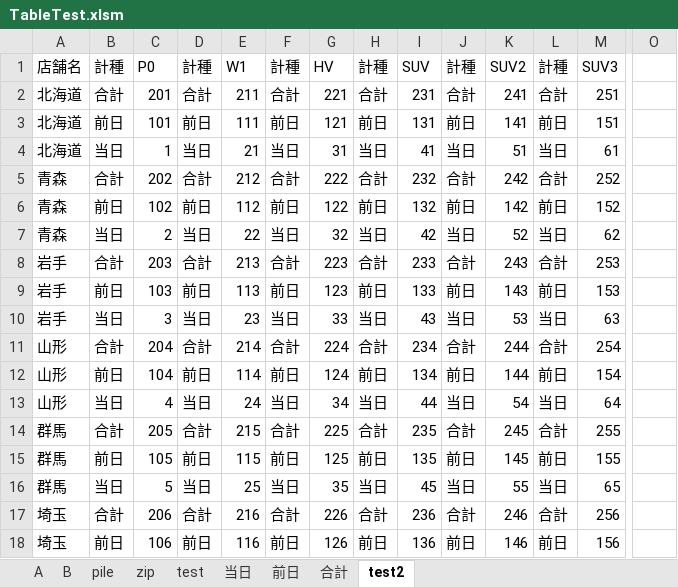
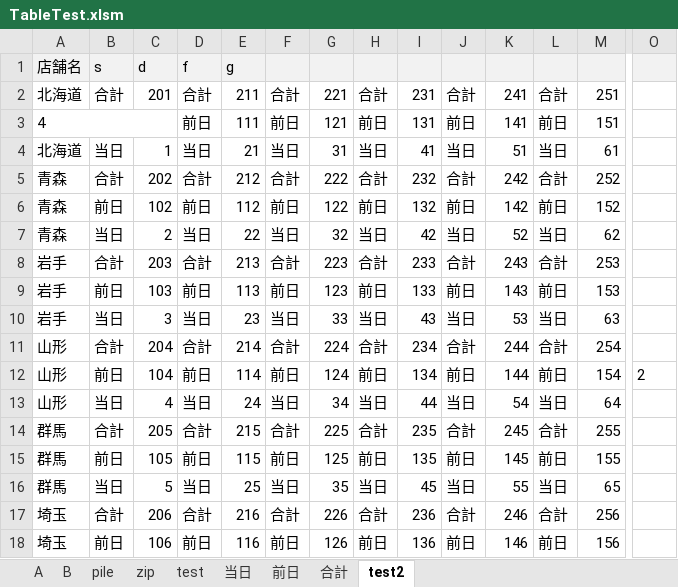
Before and after one commit to KzoYoshinaga/ExcelTools, an Excel workbook: Build/ExcelDesigner/TableTest.xlsm, sheet test2, drawn as a sheet; only a part is shown, gaps mark what is left out; values as stored, in another font and other column widths than the file's, no borders; removed rows and columns are numbered as before the commit, all else as after; rows hold the shown columns only; the diff names each change by its address in the sheet, - before the commit and + after, or states it on an @@ line.

Commit message:
Styleのみ、TODO StyleSheet, tag, export

```diff
--- a/Build/ExcelDesigner/TableTest.xlsm (sheet test2)
+++ b/Build/ExcelDesigner/TableTest.xlsm (sheet test2)
-row 1: 店舗名 | 計種 | P0 | 計種 | W1 | 計種 | HV | 計種 | SUV | 計種 | SUV2 | 計種 | SUV3
+row 1: 店舗名 | s | d | f | g
-A3: 北海道
+A3: 4
+A3:C3 merged
-B3: 前日
+B3: (empty)
-C3: 101
+C3: (empty)
-O12: (empty)
+O12: 2
```
Also changed, not shown: 5 other files.
